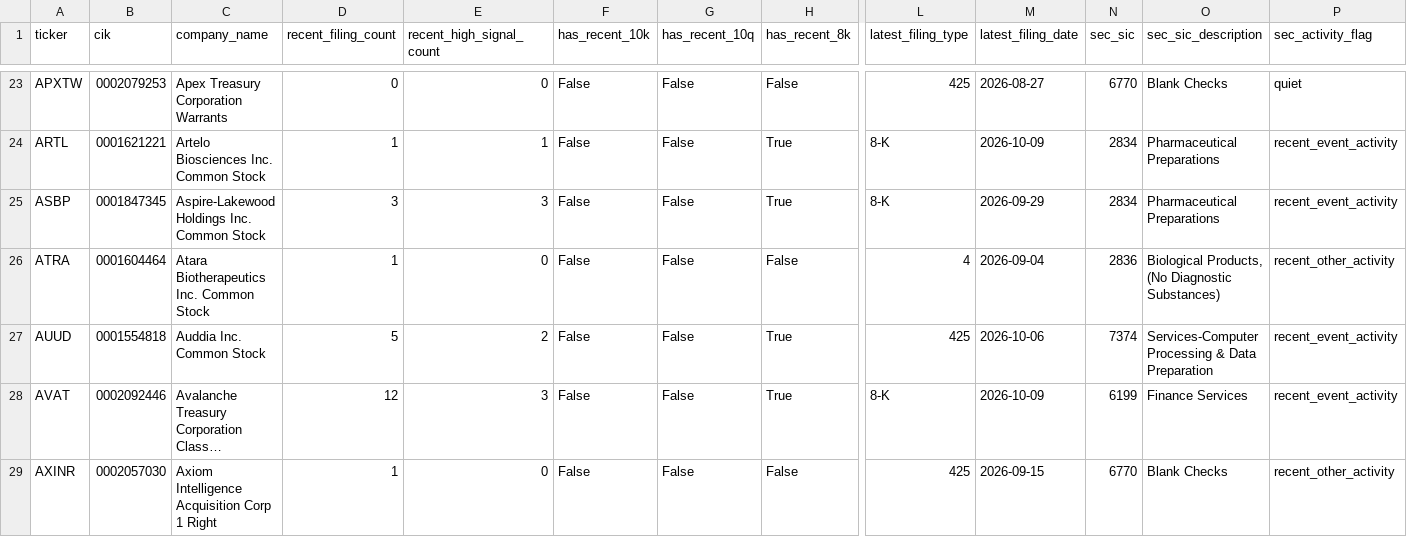
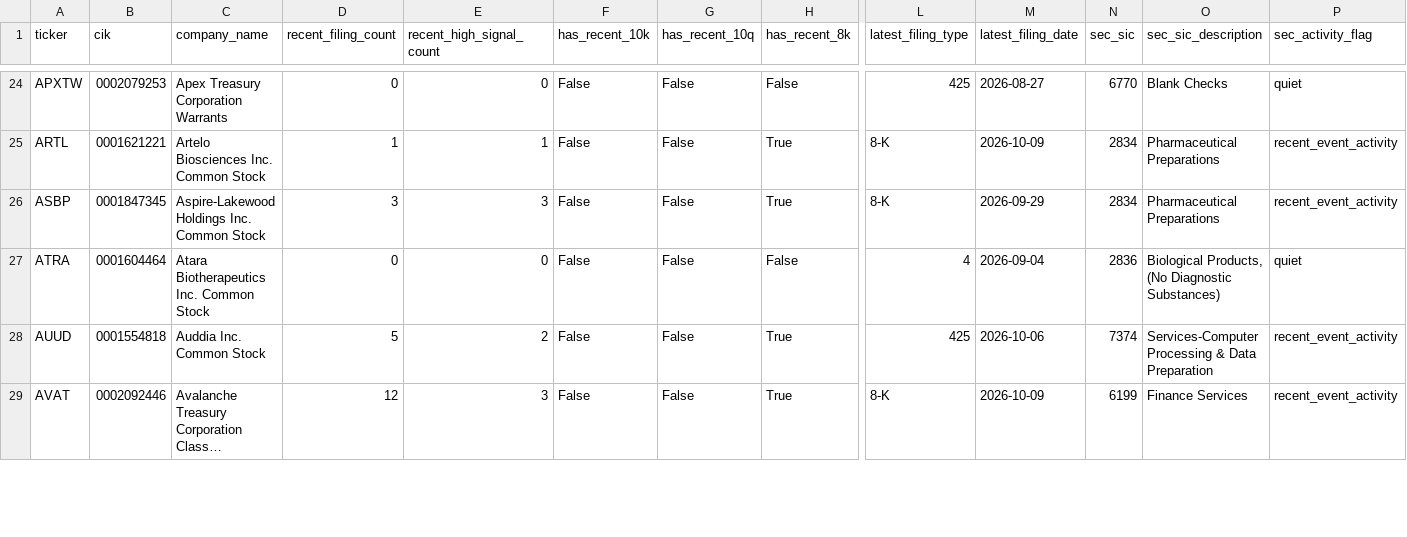
Before and after one commit to Kastnermj/mysterymachine, a CSV file: data/processed/sec_filing_flags.csv, drawn as a sheet; only a part is shown, gaps mark what is left out; long unchanged cells end in …; removed rows and columns are numbered as before the commit, all else as after; rows hold the shown columns only; the diff covers the shown part only; the diff names each change by its address in the sheet, - before the commit and + after, or states it on an @@ line.

```diff
--- a/data/processed/sec_filing_flags.csv
+++ b/data/processed/sec_filing_flags.csv
-D27 (recent_filing_count): 1
+D27 (recent_filing_count): 0
-P27 (sec_activity_flag): recent_other_activity
+P27 (sec_activity_flag): quiet
-row 29: AXINR | 0002057030 | Axiom Intelligence Acquisition Corp 1 Right | 1 | 0 | False | False | False | 425 | 2026-09-15 | 6770 | Blank Checks | recent_other_activity
```
Also changed, not shown: 4 added rows, 3 removed rows and 59 edited cells elsewhere in this file, data/processed/event_shocks.csv, data/processed/fundamentals_stub.csv, 10 other files.
